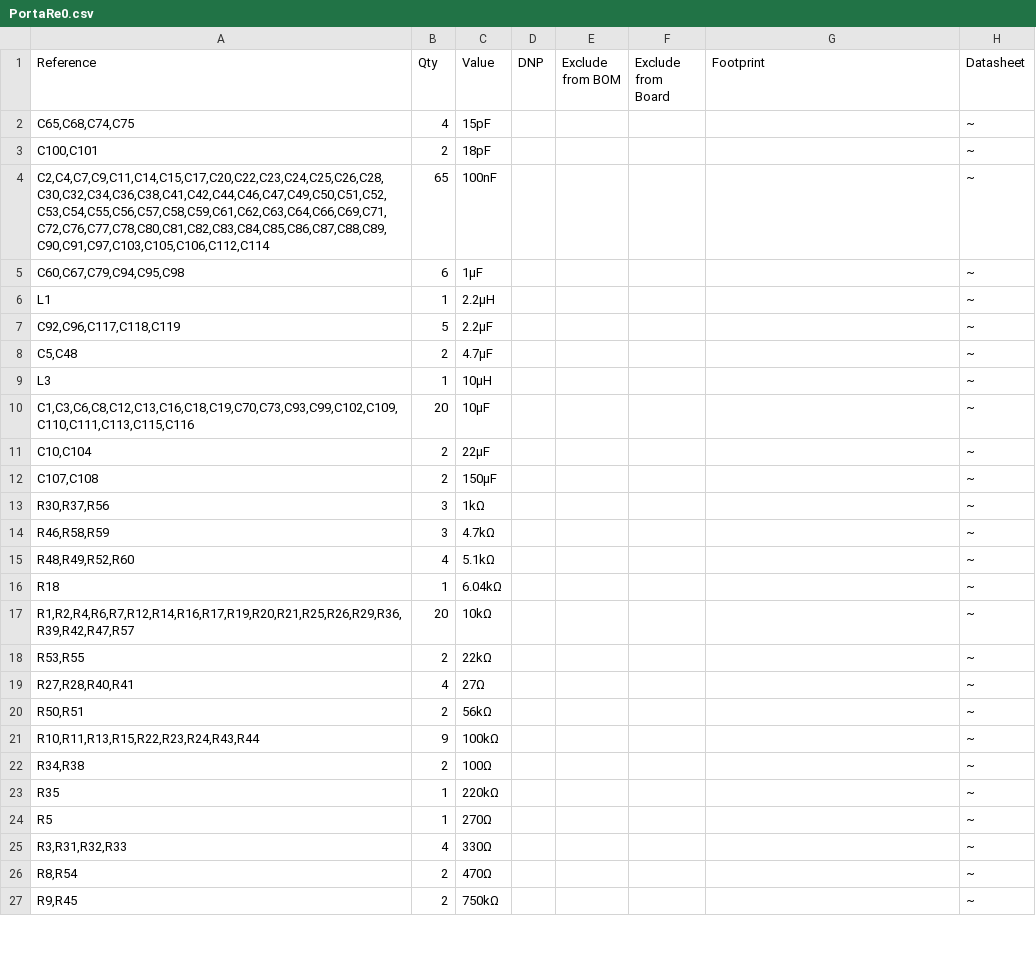
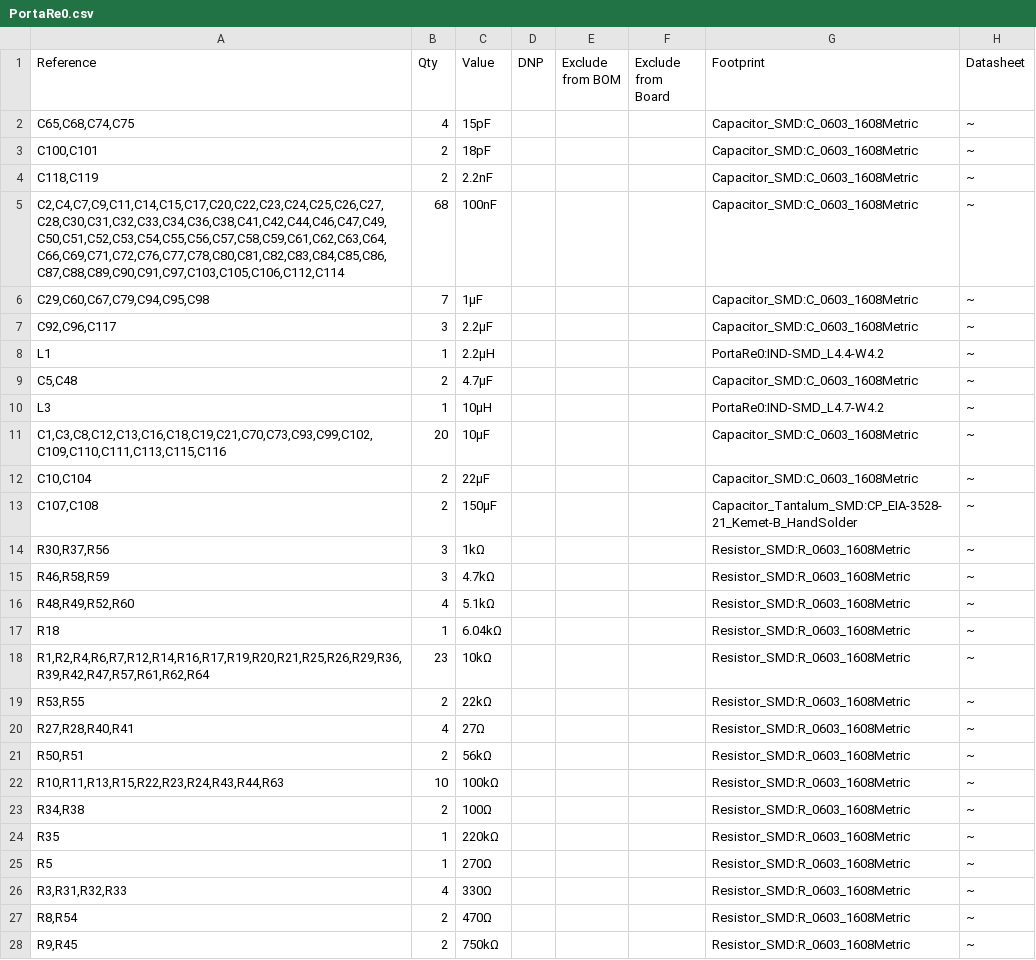
Before and after one commit to M256XR/PortaRe0, a CSV file: kicad/PortaRe0/PortaRe0.csv, drawn as a sheet; only a part is shown; the diff covers the shown part only.

```diff
--- a/kicad/PortaRe0/PortaRe0.csv
+++ b/kicad/PortaRe0/PortaRe0.csv
@@ -1,27 +1,28 @@
 "Reference","Qty","Value","DNP","Exclude from BOM","Exclude from Board","Footprint","Datasheet"
-"C65,C68,C74,C75","4","15pF","","","","","~"
-"C100,C101","2","18pF","","","","","~"
-"C2,C4,C7,C9,C11,C14,C15,C17,C20,C22,C23,C24,C25,C26,C28,C30,C32,C34,C36,C38,C41,C42,C44,C46,C47,C49,C50,C51,C52,C53,C54,C55,C56,C57,C58,C59,C61,C62,C63,C64,C66,C69,C71,C72,C76,C77,C78,C80,C81,C82,C83,C84,C85,C86,C87,C88,C89,C90,C91,C97,C103,C105,C106,C112,C114","65","100nF","","","","","~"
-"C60,C67,C79,C94,C95,C98","6","1μF","","","","","~"
-"L1","1","2.2μH","","","","","~"
-"C92,C96,C117,C118,C119","5","2.2μF","","","","","~"
-"C5,C48","2","4.7μF","","","","","~"
-"L3","1","10μH","","","","","~"
-"C1,C3,C6,C8,C12,C13,C16,C18,C19,C70,C73,C93,C99,C102,C109,C110,C111,C113,C115,C116","20","10μF","","","","","~"
-"C10,C104","2","22μF","","","","","~"
-"C107,C108","2","150μF","","","","","~"
-"R30,R37,R56","3","1kΩ","","","","","~"
-"R46,R58,R59","3","4.7kΩ","","","","","~"
-"R48,R49,R52,R60","4","5.1kΩ","","","","","~"
-"R18","1","6.04kΩ","","","","","~"
-"R1,R2,R4,R6,R7,R12,R14,R16,R17,R19,R20,R21,R25,R26,R29,R36,R39,R42,R47,R57","20","10kΩ","","","","","~"
-"R53,R55","2","22kΩ","","","","","~"
-"R27,R28,R40,R41","4","27Ω","","","","","~"
-"R50,R51","2","56kΩ","","","","","~"
-"R10,R11,R13,R15,R22,R23,R24,R43,R44","9","100kΩ","","","","","~"
-"R34,R38","2","100Ω","","","","","~"
-"R35","1","220kΩ","","","","","~"
-"R5","1","270Ω","","","","","~"
-"R3,R31,R32,R33","4","330Ω","","","","","~"
-"R8,R54","2","470Ω","","","","","~"
-"R9,R45","2","750kΩ","","","","","~"
+"C65,C68,C74,C75","4","15pF","","","","Capacitor_SMD:C_0603_1608Metric","~"
+"C100,C101","2","18pF","","","","Capacitor_SMD:C_0603_1608Metric","~"
+"C118,C119","2","2.2nF","","","","Capacitor_SMD:C_0603_1608Metric","~"
+"C2,C4,C7,C9,C11,C14,C15,C17,C20,C22,C23,C24,C25,C26,C27,C28,C30,C31,C32,C33,C34,C36,C38,C41,C42,C44,C46,C47,C49,C50,C51,C52,C53,C54,C55,C56,C57,C58,C59,C61,C62,C63,C64,C66,C69,C71,C72,C76,C77,C78,C80,C81,C82,C83,C84,C85,C86,C87,C88,C89,C90,C91,C97,C103,C105,C106,C112,C114","68","100nF","","","","Capacitor_SMD:C_0603_1608Metric","~"
+"C29,C60,C67,C79,C94,C95,C98","7","1μF","","","","Capacitor_SMD:C_0603_1608Metric","~"
+"C92,C96,C117","3","2.2μF","","","","Capacitor_SMD:C_0603_1608Metric","~"
+"L1","1","2.2μH","","","","PortaRe0:IND-SMD_L4.4-W4.2","~"
+"C5,C48","2","4.7μF","","","","Capacitor_SMD:C_0603_1608Metric","~"
+"L3","1","10μH","","","","PortaRe0:IND-SMD_L4.7-W4.2","~"
+"C1,C3,C8,C12,C13,C16,C18,C19,C21,C70,C73,C93,C99,C102,C109,C110,C111,C113,C115,C116","20","10μF","","","","Capacitor_SMD:C_0603_1608Metric","~"
+"C10,C104","2","22μF","","","","Capacitor_SMD:C_0603_1608Metric","~"
+"C107,C108","2","150μF","","","","Capacitor_Tantalum_SMD:CP_EIA-3528-21_Kemet-B_HandSolder","~"
+"R30,R37,R56","3","1kΩ","","","","Resistor_SMD:R_0603_1608Metric","~"
+"R46,R58,R59","3","4.7kΩ","","","","Resistor_SMD:R_0603_1608Metric","~"
+"R48,R49,R52,R60","4","5.1kΩ","","","","Resistor_SMD:R_0603_1608Metric","~"
+"R18","1","6.04kΩ","","","","Resistor_SMD:R_0603_1608Metric","~"
+"R1,R2,R4,R6,R7,R12,R14,R16,R17,R19,R20,R21,R25,R26,R29,R36,R39,R42,R47,R57,R61,R62,R64","23","10kΩ","","","","Resistor_SMD:R_0603_1608Metric","~"
+"R53,R55","2","22kΩ","","","","Resistor_SMD:R_0603_1608Metric","~"
+"R27,R28,R40,R41","4","27Ω","","","","Resistor_SMD:R_0603_1608Metric","~"
+"R50,R51","2","56kΩ","","","","Resistor_SMD:R_0603_1608Metric","~"
+"R10,R11,R13,R15,R22,R23,R24,R43,R44,R63","10","100kΩ","","","","Resistor_SMD:R_0603_1608Metric","~"
+"R34,R38","2","100Ω","","","","Resistor_SMD:R_0603_1608Metric","~"
+"R35","1","220kΩ","","","","Resistor_SMD:R_0603_1608Metric","~"
+"R5","1","270Ω","","","","Resistor_SMD:R_0603_1608Metric","~"
+"R3,R31,R32,R33","4","330Ω","","","","Resistor_SMD:R_0603_1608Metric","~"
+"R8,R54","2","470Ω","","","","Resistor_SMD:R_0603_1608Metric","~"
+"R9,R45","2","750kΩ","","","","Resistor_SMD:R_0603_1608Metric","~"
```
Also changed, not shown: 8 added rows, 3 removed rows and 20 edited cells elsewhere in this file, 43 other files.
